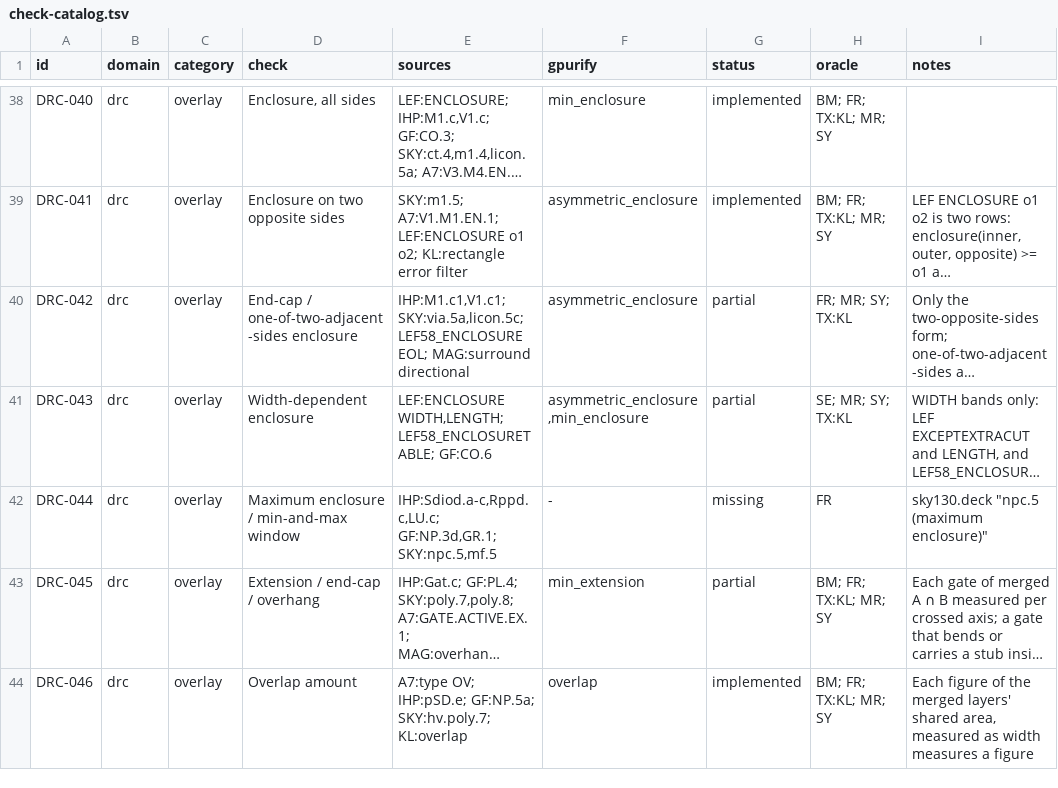
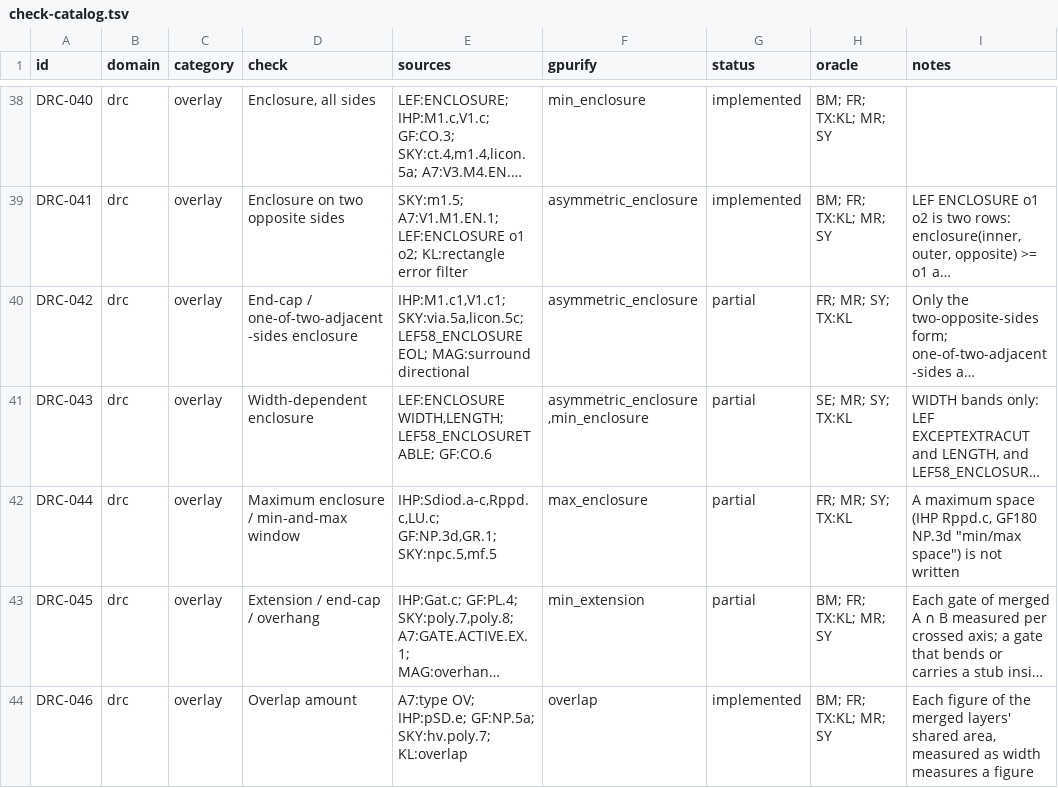
Before and after one commit to UW-ASIC/GPurify, a TSV file: docs/check-catalog.tsv, drawn as a sheet; only a part is shown, gaps mark what is left out; long unchanged cells end in …; the diff names each change by its address in the sheet, - before the commit and + after, or states it on an @@ line.

Commit message:
drc: a maximum enclosure bounds how far a host reaches past what it holds (H)
DRC-044 was missing: sky130 npc.5 "Max enclosure of poly overlapping
slotted_licon by npcm", IHP LU.c "Max. extension of an abutted NWell
tie beyond Cont" and the max half of IHP Sdiod.a-c could not be
written.

A new kind, `max_enclosure`, `enclosure(inner, outer) <= len`: both
layers merged, each outer figure holding inner figures (covering them
entirely) must lie inside their union grown by the limit with square
corners, the reading `outer not inner.sized(limit)` gives in a deck.
So the reach is Chebyshev and corners count, and two cuts under one
host are measured together (npc.5's "merge between adjacent short
edges"). An offending figure is reported once, at its part beyond the
limit, `measured` the least whole growth that covers it, found by a
binary search over growths (rounded up, so it never reads as met).
A min-and-max rule is this row beside `min_enclosure`. The KLayout
mirror sizes the held figures of each outer figure and subtracts.

Tests: fixtures `max_enclosure`: one side swept 94/95/96; a corner
square to (195, 195) and (196, 196), which every straight strip reads
as 50; two licons 190, 191 and 192 apart (reach 95, 95.5, 96); a host
holding nothing and one only straddled. Oracle: drawn reaches. A crate
test pins the marker and the rounded measure. A projection reading
breaks `corner/196`; per-cut hosts break `two_licons/190`.

```diff
--- a/docs/check-catalog.tsv
+++ b/docs/check-catalog.tsv
-F42 (gpurify): -
+F42 (gpurify): max_enclosure
-G42 (status): missing
+G42 (status): partial
-H42 (oracle): FR
+H42 (oracle): FR; MR; SY; TX:KL
-I42 (notes): sky130.deck "npc.5 (maximum enclosure)"
+I42 (notes): A maximum space (IHP Rppd.c, GF180 NP.3d "min/max space") is not written
```
Also changed, not shown: 11 other files.
